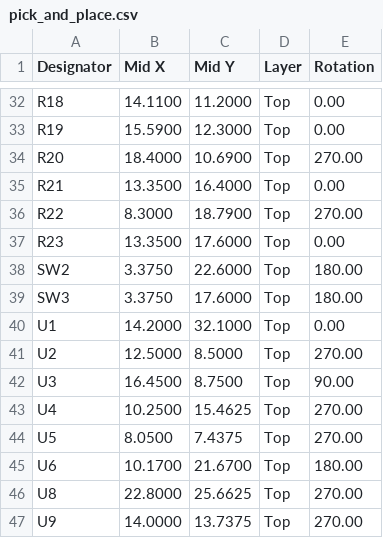
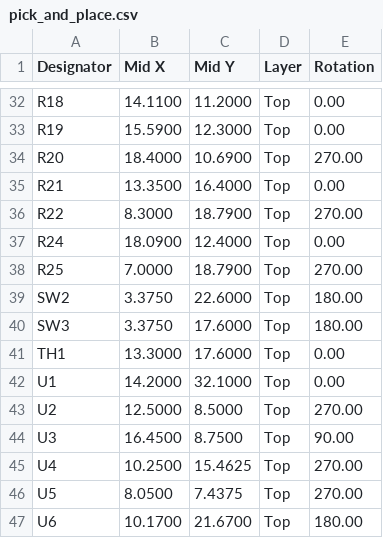
Before and after one commit to okbrainhq/sMove, a CSV file: PCB/main/dist/jlcpcb/pick_and_place.csv, drawn as a sheet; only a part is shown, gaps mark what is left out; the shorter side is filled out with more unchanged rows; removed rows and columns are numbered as before the commit, all else as after; the diff names each change by its address in the sheet, - before the commit and + after, or states it on an @@ line.

Commit message:
fab: regenerate JLCPCB assembly/fab outputs for the routed board
- Complete the missing Manufacturer fields (verified against the live LCSC/JLC
  library) on the affected symbols and footprints; no connectivity, geometry,
  routing or value changes.
- Regenerate dist/jlcpcb: bom.csv, pick_and_place.csv, gerber.zip, export-report.json
  from the current board (export.py --overwrite --side top --require-part-numbers).
- BOM: R23 removed, R24/R25 added, TH1 (TDK NTCG103JF103FT1 / C209959) added,
  U4 corrected to XC6220B331MR-G / C86534.
- CPL: R23 row gone; R24, R25 and TH1 rows added.
- DRC: 0 violations, 0 unrouted; one schematic-parity warning (U4 symbol Footprint
  field reads SOT-23-5 while the board uses the identical-land SOT-25_XC6220).

```diff
--- a/PCB/main/dist/jlcpcb/pick_and_place.csv
+++ b/PCB/main/dist/jlcpcb/pick_and_place.csv
-row 37: R23 | 13.3500 | 17.6000 | Top | 0.00
+row 37: R24 | 18.0900 | 12.4000 | Top | 0.00
+row 38: R25 | 7.0000 | 18.7900 | Top | 270.00
+row 41: TH1 | 13.3000 | 17.6000 | Top | 0.00
```
Also changed, not shown: PCB/main/dist/jlcpcb/bom.csv, 6 other files.
